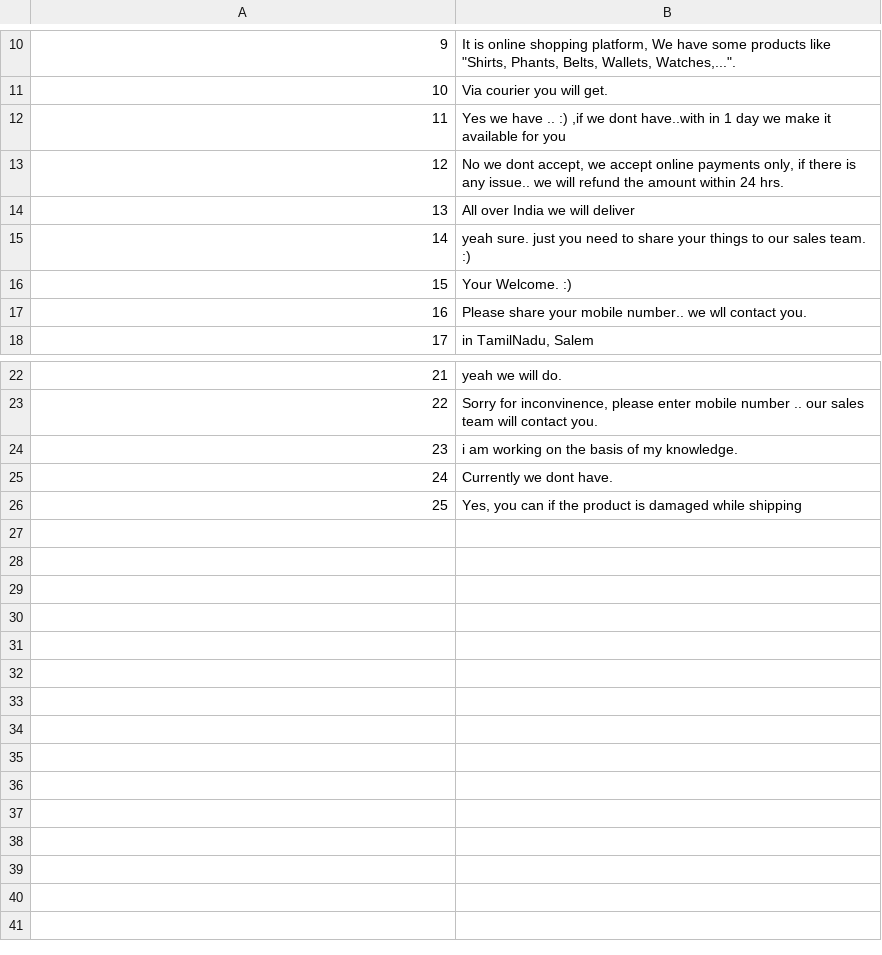
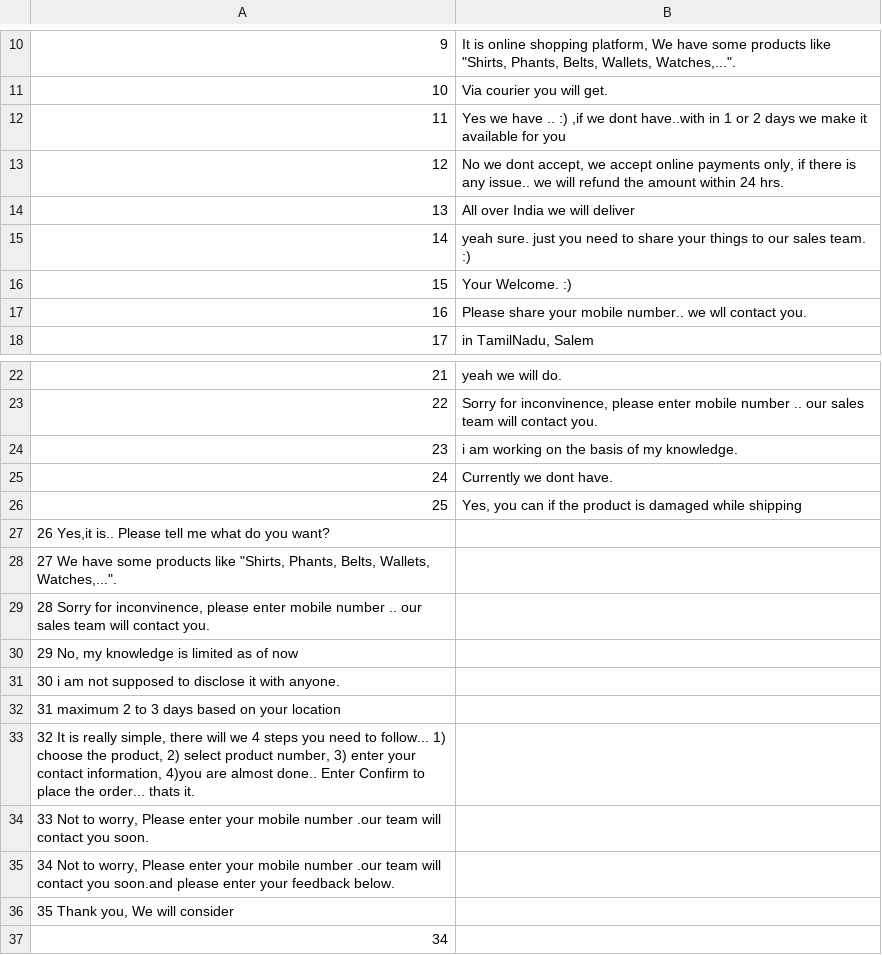
Before and after one commit to madhu1096/AIShopping-assistant, a CSV file: data-answer.csv, drawn as a sheet; only a part is shown, gaps mark what is left out.

Commit message:
Update data-answer.csv

```diff
--- a/data-answer.csv
+++ b/data-answer.csv
@@ -11,3 +11,3 @@
 10	Via courier you will get.
-11	Yes we have .. :) ,if we dont have..with in 1 day we make it available for you
+11	Yes we have .. :) ,if we dont have..with in 1 or 2 days we make it available for you
 12	No we dont accept, we accept online payments only, if there is any issue.. we will refund the amount within 24 hrs.
@@ -26 +26,12 @@
 25	Yes, you can if the product is damaged while shipping
+26  Yes,it is.. Please tell me what do you want?
+27  We have some products like "Shirts, Phants, Belts, Wallets, Watches,...".
+28  Sorry for inconvinence, please enter mobile number .. our sales team will contact you.
+29  No, my knowledge is limited as of now
+30  i am not supposed to disclose it with anyone.
+31  maximum 2 to 3 days based on your location
+32  It is really simple, there will we 4 steps you need to follow... 1) choose the product, 2) select product number, 3) enter your contact information, 4)you are almost done.. Enter Confirm to place the order... thats it.
+33  Not to worry, Please enter your mobile number .our team will contact you soon.
+34  Not to worry, Please enter your mobile number .our team will contact you soon.and please enter your feedback below.
+35  Thank you, We will consider
+34
```
